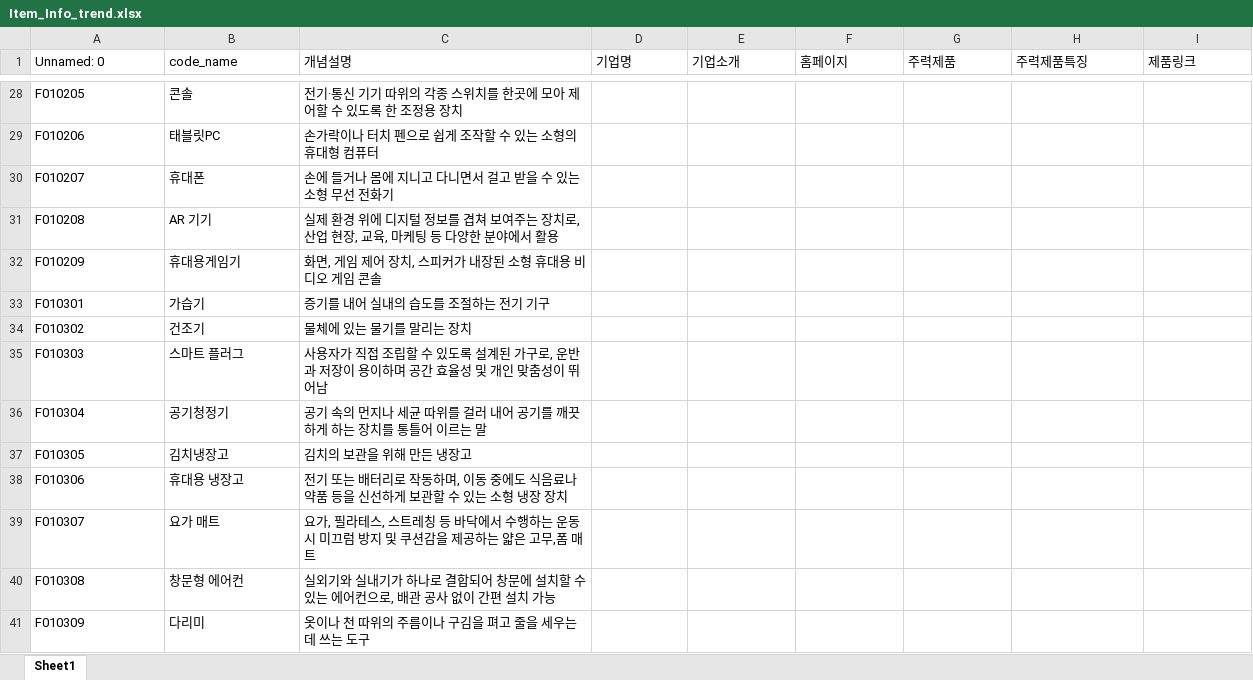
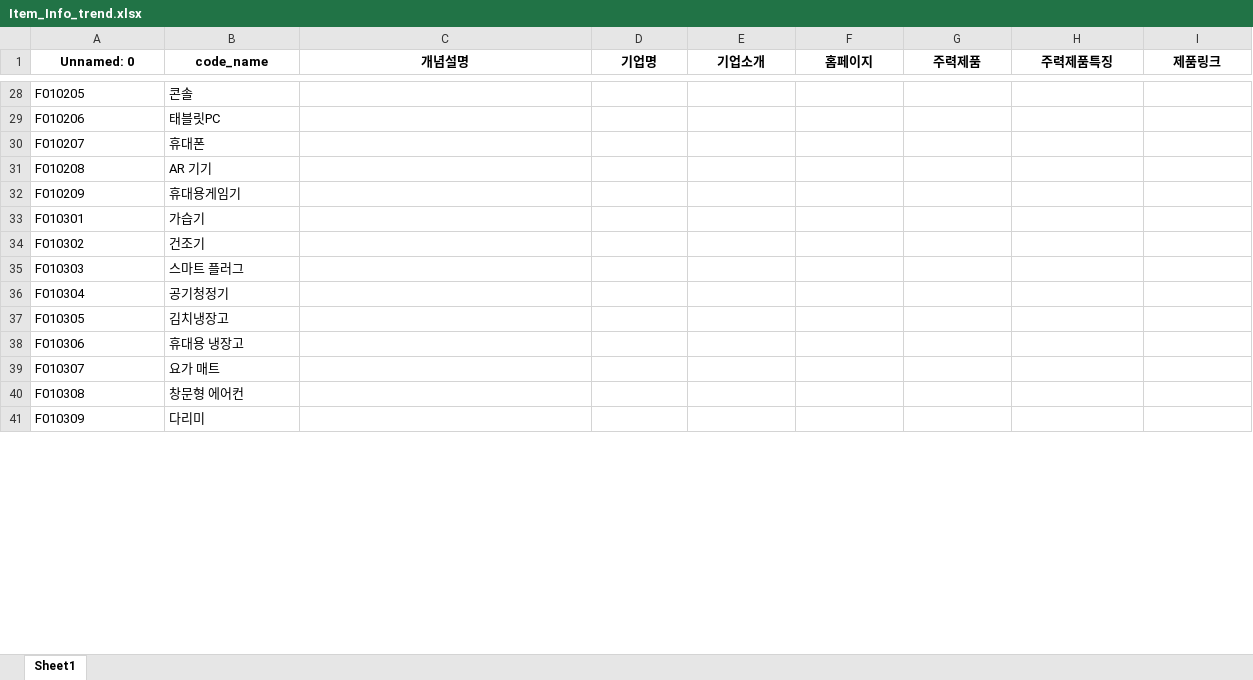
Before and after one commit to Fletacode/idnolab, an Excel workbook: search_trend_company/Item_Info_trend.xlsx, sheet Sheet1, drawn as a sheet; only a part is shown, gaps mark what is left out; values as stored, in another font and other column widths than the file's, no borders; the diff covers the shown part only; the diff names each change by its address in the sheet, - before the commit and + after, or states it on an @@ line.

```diff
--- a/search_trend_company/Item_Info_trend.xlsx (sheet Sheet1)
+++ b/search_trend_company/Item_Info_trend.xlsx (sheet Sheet1)
@@ A1:I1 bold: off → on, alignment: left → center @@
-C28 (개념설명): 전기·통신 기기 따위의 각종 스위치를 한곳에 모아 제어할 수 있도록 한 조정용 장치
+C28 (개념설명): (empty)
-C29 (개념설명): 손가락이나 터치 펜으로 쉽게 조작할 수 있는 소형의 휴대형 컴퓨터
+C29 (개념설명): (empty)
-C30 (개념설명): 손에 들거나 몸에 지니고 다니면서 걸고 받을 수 있는 소형 무선 전화기
+C30 (개념설명): (empty)
-C31 (개념설명): 실제 환경 위에 디지털 정보를 겹쳐 보여주는 장치로, 산업 현장, 교육, 마케팅 등 다양한 분야에서 활용
+C31 (개념설명): (empty)
-C32 (개념설명): 화면, 게임 제어 장치, 스피커가 내장된 소형 휴대용 비디오 게임 콘솔
+C32 (개념설명): (empty)
-C33 (개념설명): 증기를 내어 실내의 습도를 조절하는 전기 기구
+C33 (개념설명): (empty)
-C34 (개념설명): 물체에 있는 물기를 말리는 장치
+C34 (개념설명): (empty)
-C35 (개념설명): 사용자가 직접 조립할 수 있도록 설계된 가구로, 운반과 저장이 용이하며 공간 효율성 및 개인 맞춤성이 뛰어남
+C35 (개념설명): (empty)
-C36 (개념설명): 공기 속의 먼지나 세균 따위를 걸러 내어 공기를 깨끗하게 하는 장치를 통틀어 이르는 말
+C36 (개념설명): (empty)
-C37 (개념설명): 김치의 보관을 위해 만든 냉장고
+C37 (개념설명): (empty)
-C38 (개념설명): 전기 또는 배터리로 작동하며, 이동 중에도 식음료나 약품 등을 신선하게 보관할 수 있는 소형 냉장 장치
+C38 (개념설명): (empty)
-C39 (개념설명): 요가, 필라테스, 스트레칭 등 바닥에서 수행하는 운동 시 미끄럼 방지 및 쿠션감을 제공하는 얇은 고무,폼 매트
+C39 (개념설명): (empty)
-C40 (개념설명): 실외기와 실내기가 하나로 결합되어 창문에 설치할 수 있는 에어컨으로, 배관 공사 없이 간편 설치 가능
+C40 (개념설명): (empty)
-C41 (개념설명): 옷이나 천 따위의 주름이나 구김을 펴고 줄을 세우는 데 쓰는 도구
+C41 (개념설명): (empty)
```
Also changed, not shown: 1275 edited cells elsewhere in this sheet, 7 other files.
